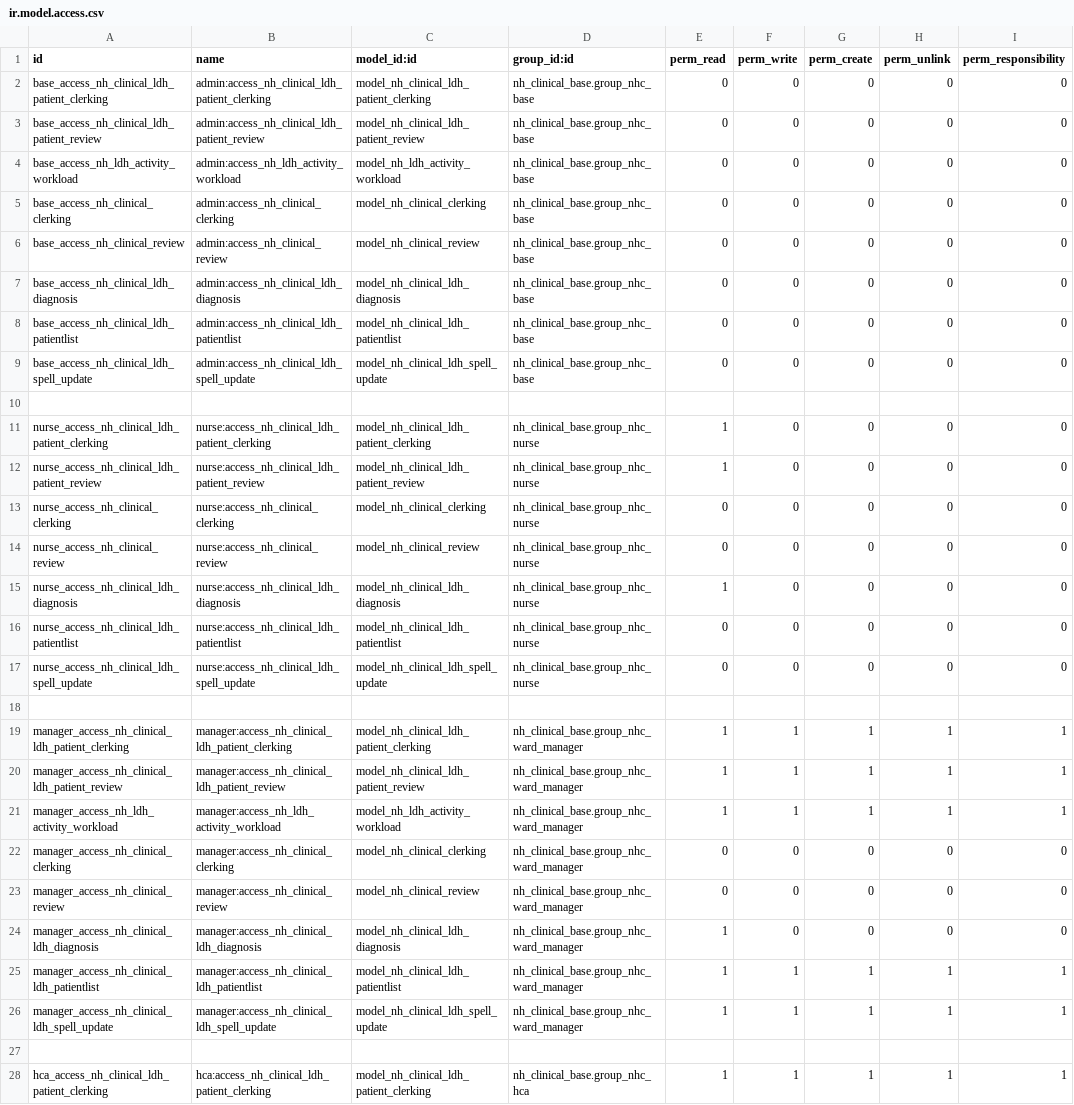
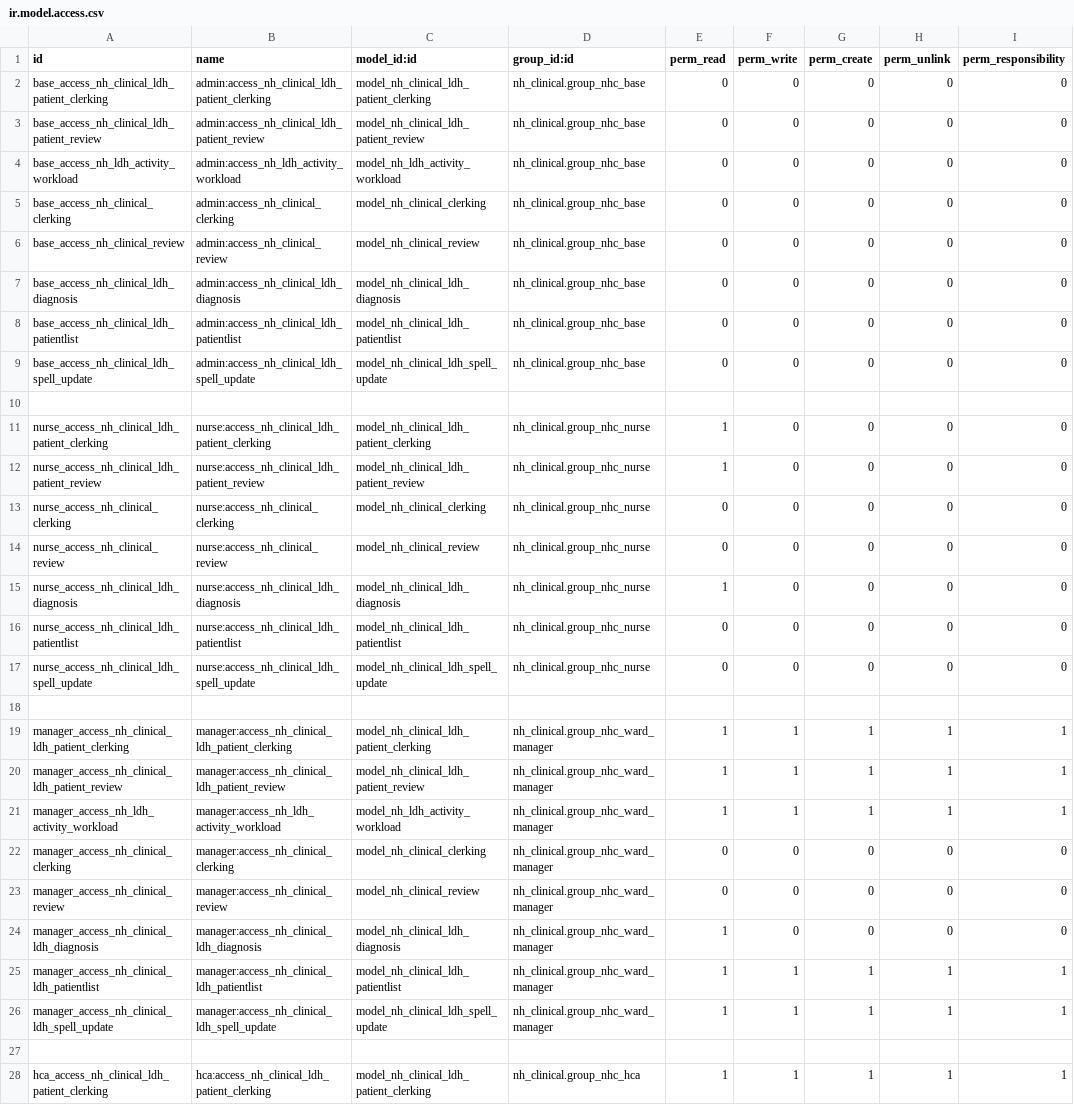
Before and after one commit to openeobs/openeobs-client-modules, a CSV file: nh_clinical_ldh/security/ir.model.access.csv, drawn as a sheet; only a part is shown; the diff covers the shown part only; the diff names each change by its address in the sheet, - before the commit and + after, or states it on an @@ line.

Commit message:
[IMP] Refactor. nh_clinical_base becomes nh_clinical

```diff
--- a/nh_clinical_ldh/security/ir.model.access.csv
+++ b/nh_clinical_ldh/security/ir.model.access.csv
-D2:D9 (group_id:id): nh_clinical_base.group_nhc_base
+D2:D9 (group_id:id): nh_clinical.group_nhc_base
-D11:D17 (group_id:id): nh_clinical_base.group_nhc_nurse
+D11:D17 (group_id:id): nh_clinical.group_nhc_nurse
-D19:D26 (group_id:id): nh_clinical_base.group_nhc_ward_manager
+D19:D26 (group_id:id): nh_clinical.group_nhc_ward_manager
-D28 (group_id:id): nh_clinical_base.group_nhc_hca
+D28 (group_id:id): nh_clinical.group_nhc_hca
```
Also changed, not shown: 37 edited cells elsewhere in this file, 1 other file.
